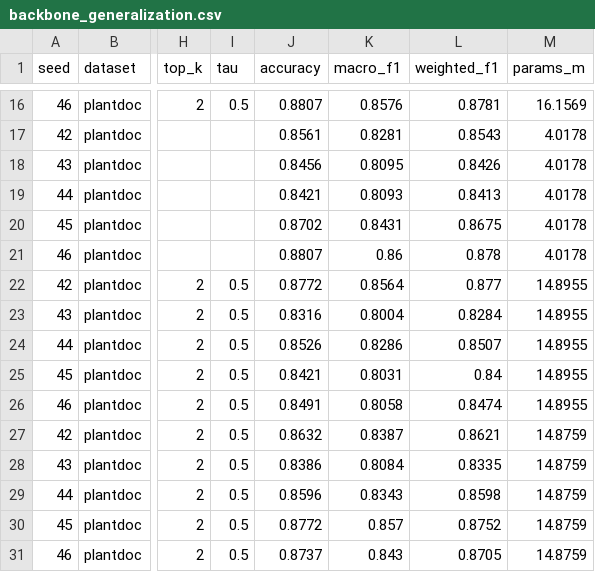
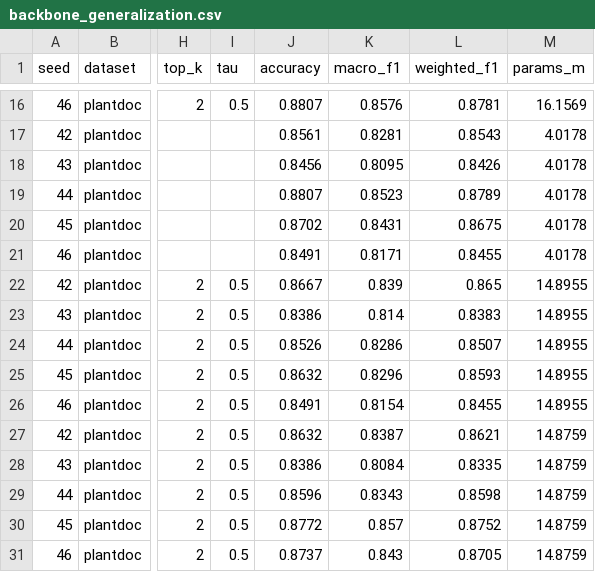
Before and after one commit to DoanDucThang0805/Clustering_MoE, a CSV file: paper_results/tables/backbone_generalization.csv, drawn as a sheet; only a part is shown, gaps mark what is left out; the diff names each change by its address in the sheet, - before the commit and + after, or states it on an @@ line.

```diff
--- a/paper_results/tables/backbone_generalization.csv
+++ b/paper_results/tables/backbone_generalization.csv
-J19 (accuracy): 0.8421
+J19 (accuracy): 0.8807
-K19 (macro_f1): 0.8093
+K19 (macro_f1): 0.8523
-L19 (weighted_f1): 0.8413
+L19 (weighted_f1): 0.8789
-J21 (accuracy): 0.8807
+J21 (accuracy): 0.8491
-K21 (macro_f1): 0.86
+K21 (macro_f1): 0.8171
-L21 (weighted_f1): 0.878
+L21 (weighted_f1): 0.8455
-J22 (accuracy): 0.8772
+J22 (accuracy): 0.8667
-K22 (macro_f1): 0.8564
+K22 (macro_f1): 0.839
-L22 (weighted_f1): 0.877
+L22 (weighted_f1): 0.865
-J23 (accuracy): 0.8316
+J23 (accuracy): 0.8386
-K23 (macro_f1): 0.8004
+K23 (macro_f1): 0.814
-L23 (weighted_f1): 0.8284
+L23 (weighted_f1): 0.8383
-J25 (accuracy): 0.8421
+J25 (accuracy): 0.8632
-K25 (macro_f1): 0.8031
+K25 (macro_f1): 0.8296
-L25 (weighted_f1): 0.84
+L25 (weighted_f1): 0.8593
-K26 (macro_f1): 0.8058
+K26 (macro_f1): 0.8154
-L26 (weighted_f1): 0.8474
+L26 (weighted_f1): 0.8455
```
Also changed, not shown: 7 other files.
